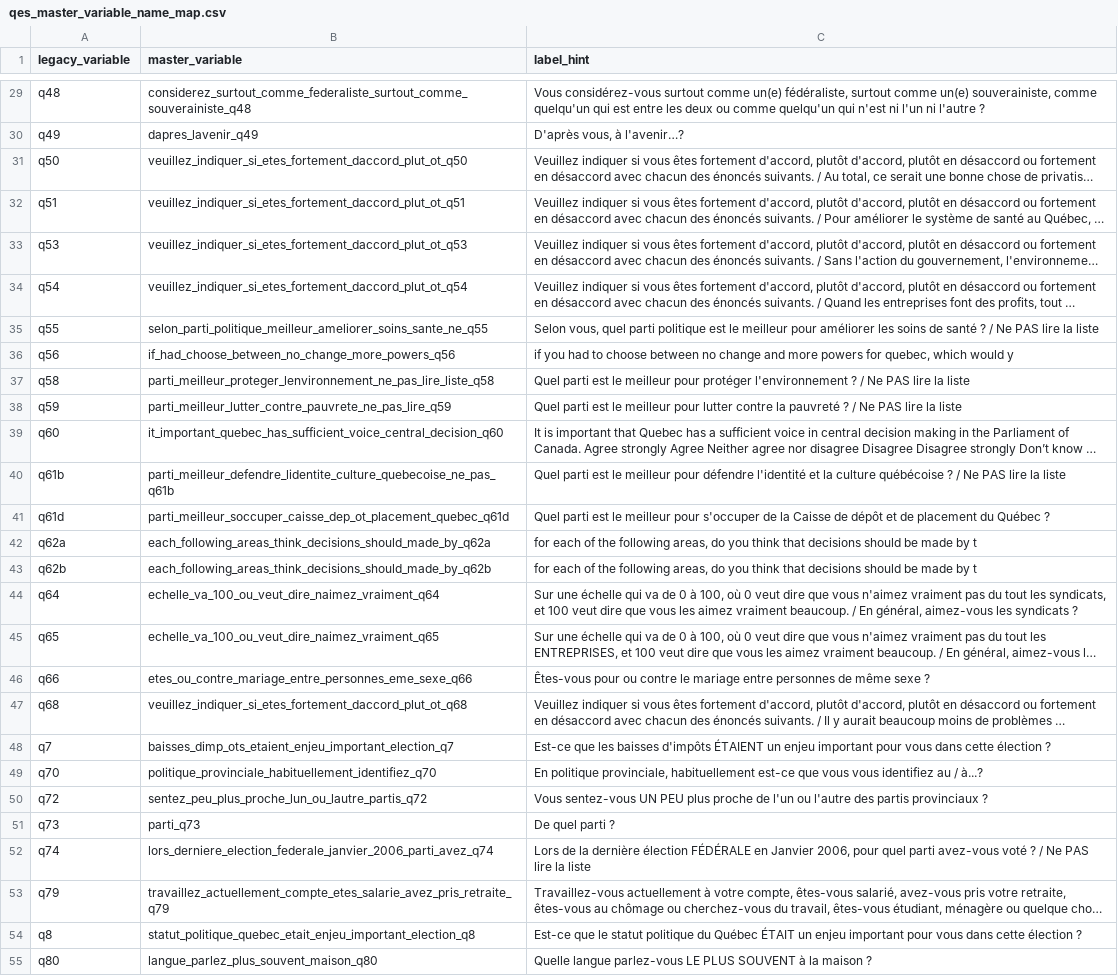
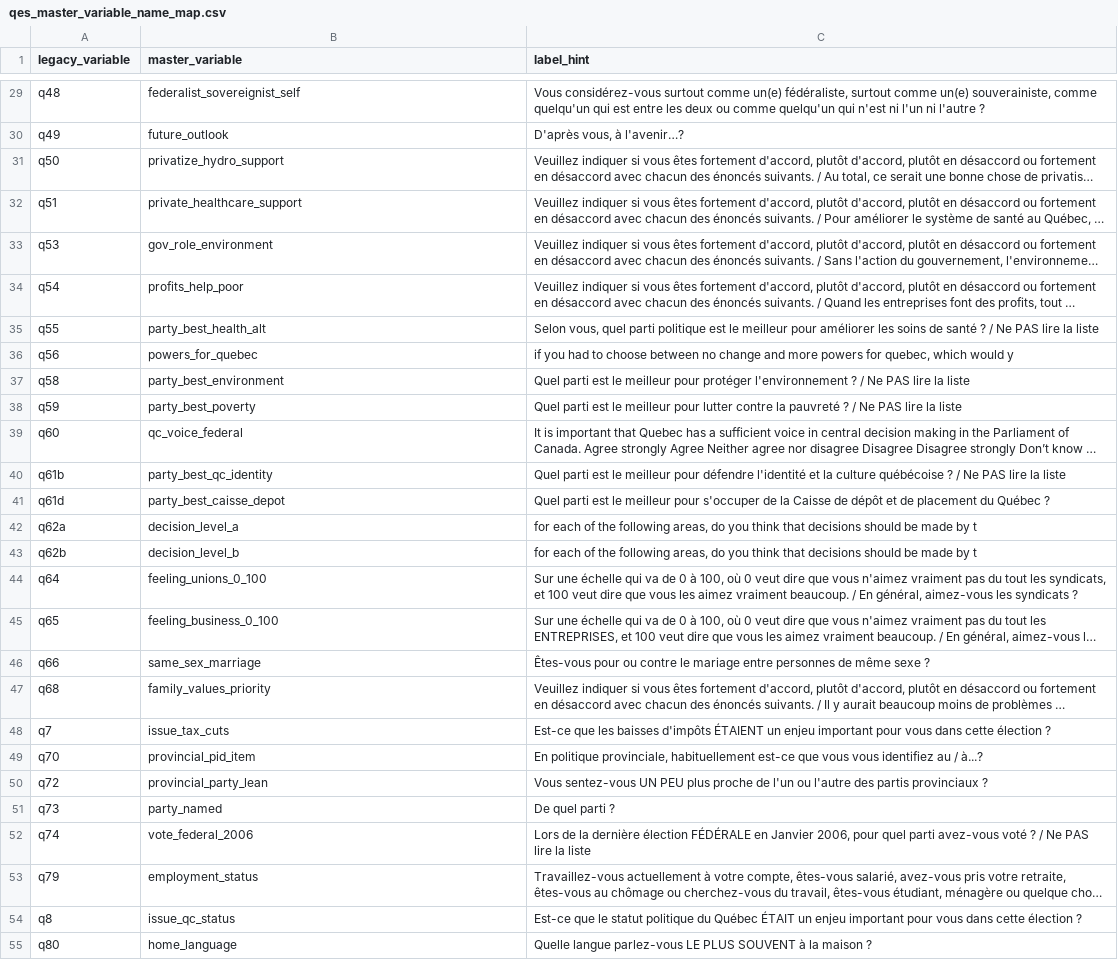
Before and after one commit to ThomasGareau/qesR, a CSV file: qes_master_variable_name_map.csv, drawn as a sheet; only a part is shown, gaps mark what is left out; long unchanged cells end in …; the diff covers the shown part only; the diff names each change by its address in the sheet, - before the commit and + after, or states it on an @@ line.

Commit message:
Shorten merged variable names to Stata-safe length

```diff
--- a/qes_master_variable_name_map.csv
+++ b/qes_master_variable_name_map.csv
-B29 (master_variable): considerez_surtout_comme_federaliste_surtout_comme_souverainiste_q48
+B29 (master_variable): federalist_sovereignist_self
-B30 (master_variable): dapres_lavenir_q49
+B30 (master_variable): future_outlook
-B31 (master_variable): veuillez_indiquer_si_etes_fortement_daccord_plut_ot_q50
+B31 (master_variable): privatize_hydro_support
-B32 (master_variable): veuillez_indiquer_si_etes_fortement_daccord_plut_ot_q51
+B32 (master_variable): private_healthcare_support
-B33 (master_variable): veuillez_indiquer_si_etes_fortement_daccord_plut_ot_q53
+B33 (master_variable): gov_role_environment
-B34 (master_variable): veuillez_indiquer_si_etes_fortement_daccord_plut_ot_q54
+B34 (master_variable): profits_help_poor
-B35 (master_variable): selon_parti_politique_meilleur_ameliorer_soins_sante_ne_q55
+B35 (master_variable): party_best_health_alt
-B36 (master_variable): if_had_choose_between_no_change_more_powers_q56
+B36 (master_variable): powers_for_quebec
-B37 (master_variable): parti_meilleur_proteger_lenvironnement_ne_pas_lire_liste_q58
+B37 (master_variable): party_best_environment
-B38 (master_variable): parti_meilleur_lutter_contre_pauvrete_ne_pas_lire_q59
+B38 (master_variable): party_best_poverty
-B39 (master_variable): it_important_quebec_has_sufficient_voice_central_decision_q60
+B39 (master_variable): qc_voice_federal
-B40 (master_variable): parti_meilleur_defendre_lidentite_culture_quebecoise_ne_pas_q61b
+B40 (master_variable): party_best_qc_identity
-B41 (master_variable): parti_meilleur_soccuper_caisse_dep_ot_placement_quebec_q61d
+B41 (master_variable): party_best_caisse_depot
-B42 (master_variable): each_following_areas_think_decisions_should_made_by_q62a
+B42 (master_variable): decision_level_a
-B43 (master_variable): each_following_areas_think_decisions_should_made_by_q62b
+B43 (master_variable): decision_level_b
-B44 (master_variable): echelle_va_100_ou_veut_dire_naimez_vraiment_q64
+B44 (master_variable): feeling_unions_0_100
-B45 (master_variable): echelle_va_100_ou_veut_dire_naimez_vraiment_q65
+B45 (master_variable): feeling_business_0_100
-B46 (master_variable): etes_ou_contre_mariage_entre_personnes_eme_sexe_q66
+B46 (master_variable): same_sex_marriage
-B47 (master_variable): veuillez_indiquer_si_etes_fortement_daccord_plut_ot_q68
+B47 (master_variable): family_values_priority
-B48 (master_variable): baisses_dimp_ots_etaient_enjeu_important_election_q7
+B48 (master_variable): issue_tax_cuts
-B49 (master_variable): politique_provinciale_habituellement_identifiez_q70
+B49 (master_variable): provincial_pid_item
-B50 (master_variable): sentez_peu_plus_proche_lun_ou_lautre_partis_q72
+B50 (master_variable): provincial_party_lean
-B51 (master_variable): parti_q73
+B51 (master_variable): party_named
-B52 (master_variable): lors_derniere_election_federale_janvier_2006_parti_avez_q74
+B52 (master_variable): vote_federal_2006
-B53 (master_variable): travaillez_actuellement_compte_etes_salarie_avez_pris_retraite_q79
+B53 (master_variable): employment_status
-B54 (master_variable): statut_politique_quebec_etait_enjeu_important_election_q8
+B54 (master_variable): issue_qc_status
-B55 (master_variable): langue_parlez_plus_souvent_maison_q80
+B55 (master_variable): home_language
```
Also changed, not shown: 36 edited cells elsewhere in this file, 5 other files.
